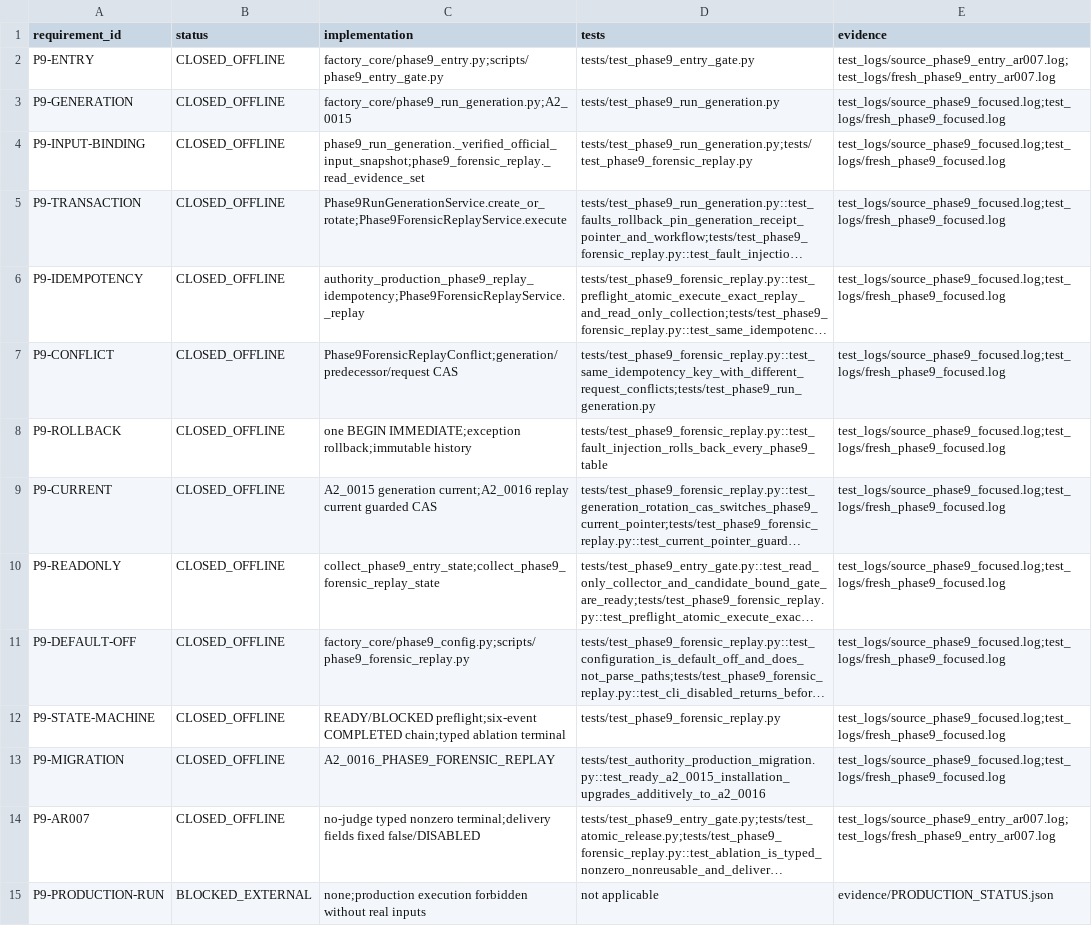
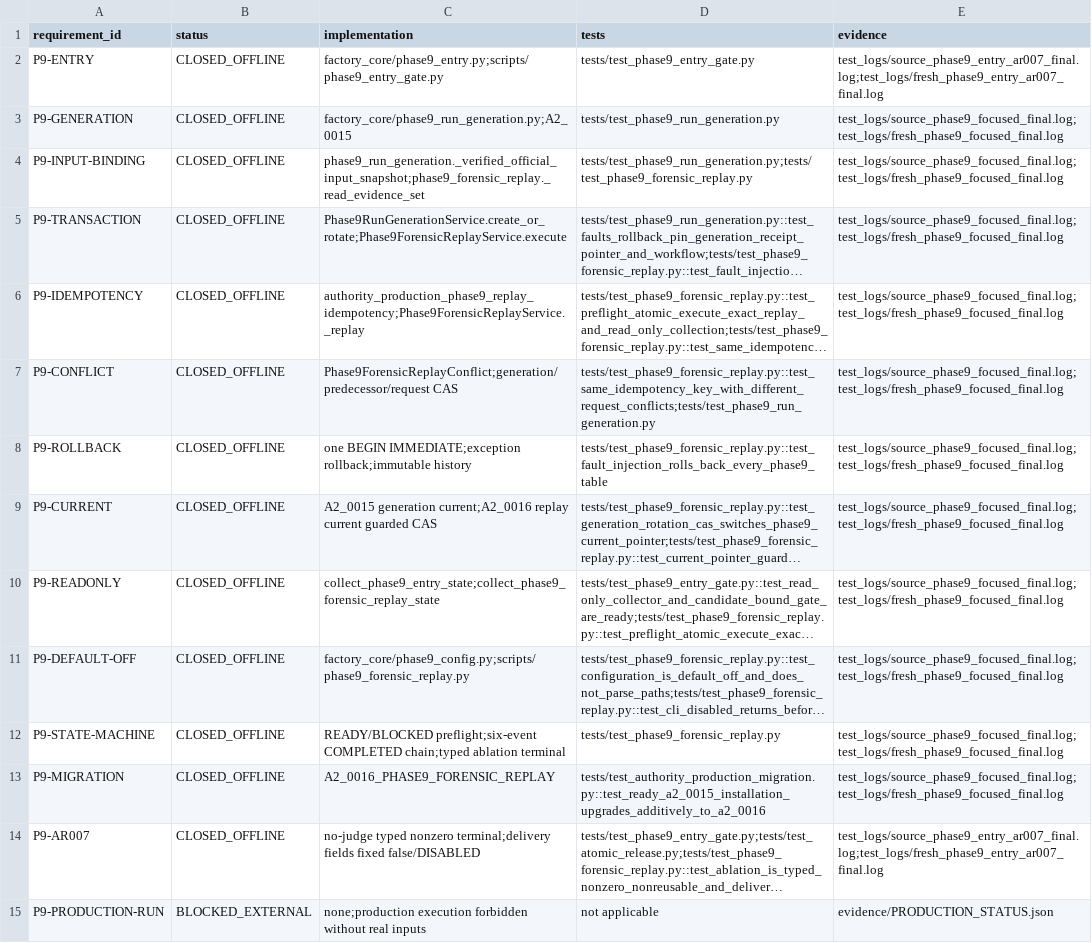
Before and after one commit to xhxmt/mathmodel-factory, a TSV file: docs/operations/PHASE9_REQUIREMENT_IMPLEMENTATION_TEST_EVIDENCE_MAP.tsv, drawn as a sheet; long unchanged cells end in …; the diff names each change by its address in the sheet, - before the commit and + after, or states it on an @@ line.

```diff
--- a/docs/operations/PHASE9_REQUIREMENT_IMPLEMENTATION_TEST_EVIDENCE_MAP.tsv
+++ b/docs/operations/PHASE9_REQUIREMENT_IMPLEMENTATION_TEST_EVIDENCE_MAP.tsv
-E2 (evidence): test_logs/source_phase9_entry_ar007.log;test_logs/fresh_phase9_entry_ar007.log
+E2 (evidence): test_logs/source_phase9_entry_ar007_final.log;test_logs/fresh_phase9_entry_ar007_final.log
-E3:E13 (evidence): test_logs/source_phase9_focused.log;test_logs/fresh_phase9_focused.log
+E3:E13 (evidence): test_logs/source_phase9_focused_final.log;test_logs/fresh_phase9_focused_final.log
-E14 (evidence): test_logs/source_phase9_entry_ar007.log;test_logs/fresh_phase9_entry_ar007.log
+E14 (evidence): test_logs/source_phase9_entry_ar007_final.log;test_logs/fresh_phase9_entry_ar007_final.log
```
Also changed, not shown: 2 other files.
